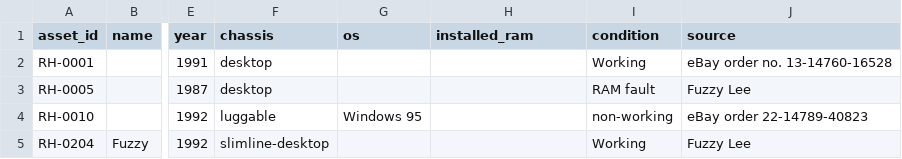
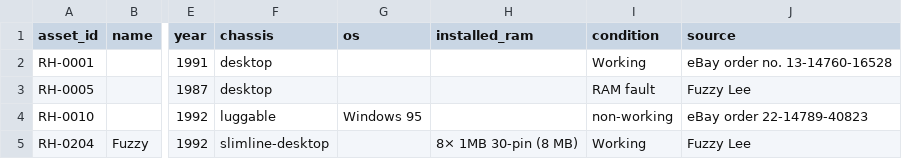
Before and after one commit to hmerrett/retro-hardware-database, a CSV file: data/computers.csv, drawn as a sheet; only a part is shown, gaps mark what is left out; the diff names each change by its address in the sheet, - before the commit and + after, or states it on an @@ line.

```diff
--- a/data/computers.csv
+++ b/data/computers.csv
-H5 (installed_ram): (empty)
+H5 (installed_ram): 8× 1MB 30-pin (8 MB)
```
Also changed, not shown: data/parts.csv.
